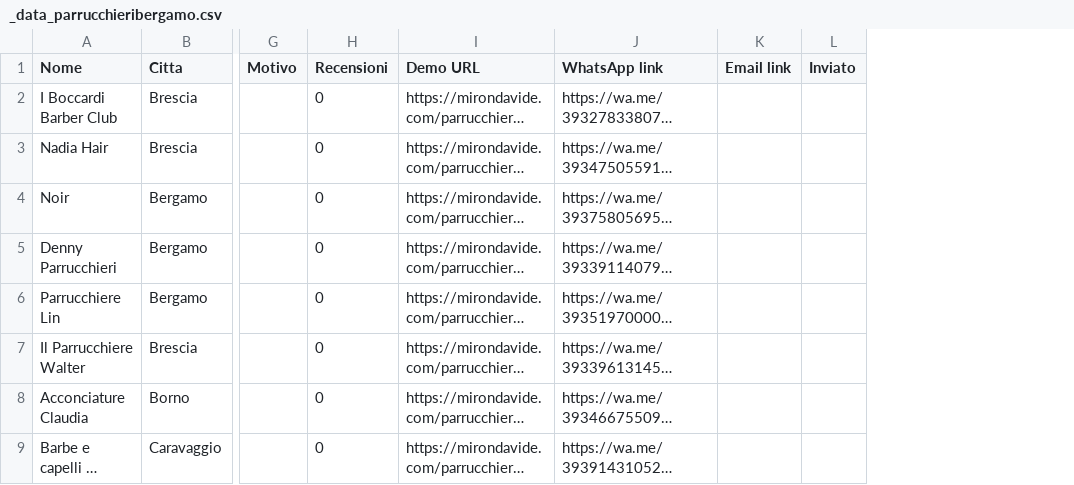
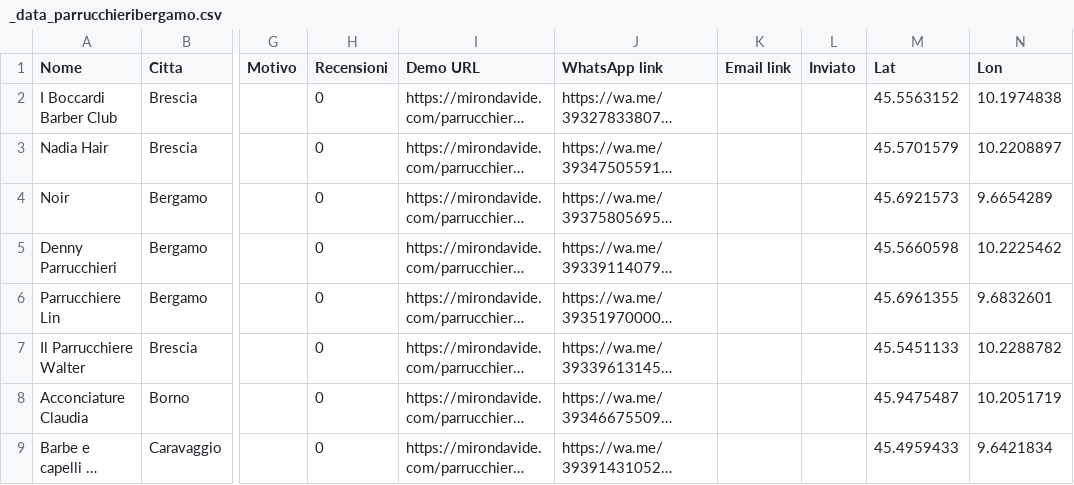
Before and after one commit to mirondavide/parrucchieri, a CSV file: bergamo/_data_parrucchieribergamo.csv, drawn as a sheet; only a part is shown, gaps mark what is left out; long unchanged cells end in …; the diff names each change by its address in the sheet, - before the commit and + after, or states it on an @@ line.

```diff
--- a/bergamo/_data_parrucchieribergamo.csv
+++ b/bergamo/_data_parrucchieribergamo.csv
+column M (Lat), rows 2-9: 45.5563152 | 45.5701579 | 45.6921573 | 45.5660598 | 45.6961355 | 45.5451133 | 45.9475487 | 45.4959433
+column N (Lon), rows 2-9: 10.1974838 | 10.2208897 | 9.6654289 | 10.2225462 | 9.6832601 | 10.2288782 | 10.2051719 | 9.6421834
```
Also changed, not shown: 28 other files.
